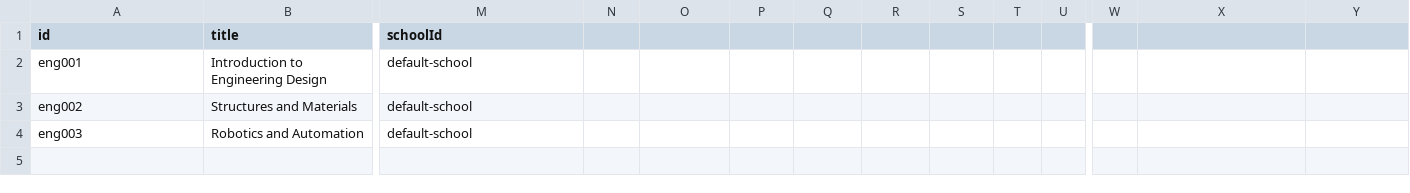
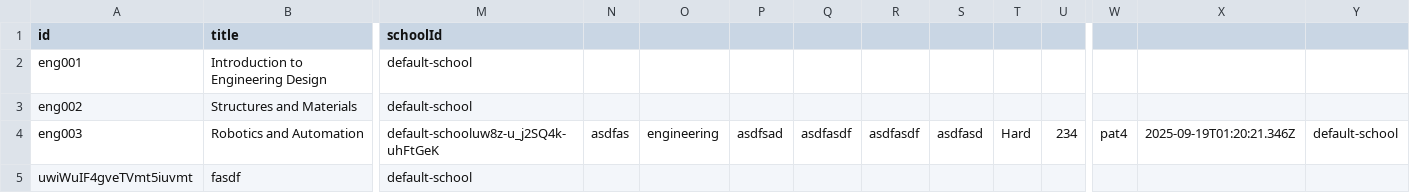
Before and after one commit to PatGuettler/potential-potato, a CSV file: data/lessons/engineering.csv, drawn as a sheet; only a part is shown, gaps mark what is left out; rows hold the shown columns only; the diff names each change by its address in the sheet, - before the commit and + after, or states it on an @@ line.

```diff
--- a/data/lessons/engineering.csv
+++ b/data/lessons/engineering.csv
-M4 (schoolId): default-school
+M4 (schoolId): default-schooluw8z-u_j2SQ4k-uhFtGeK
-N4: (empty)
+N4: asdfas
-O4: (empty)
+O4: engineering
-P4: (empty)
+P4: asdfsad
-Q4: (empty)
+Q4: asdfasdf
-R4: (empty)
+R4: asdfasdf
-S4: (empty)
+S4: asdfasd
-T4: (empty)
+T4: Hard
-U4: (empty)
+U4: 234
-W4: (empty)
+W4: pat4
-X4: (empty)
+X4: 2025-09-19T01:20:21.346Z
-Y4: (empty)
+Y4: default-school
+row 5: uwiWuIF4gveTVmt5iuvmt | fasdf | default-school
```
Also changed, not shown: data/lessons/science.csv, data/lessons/technology.csv, 20 other files.
